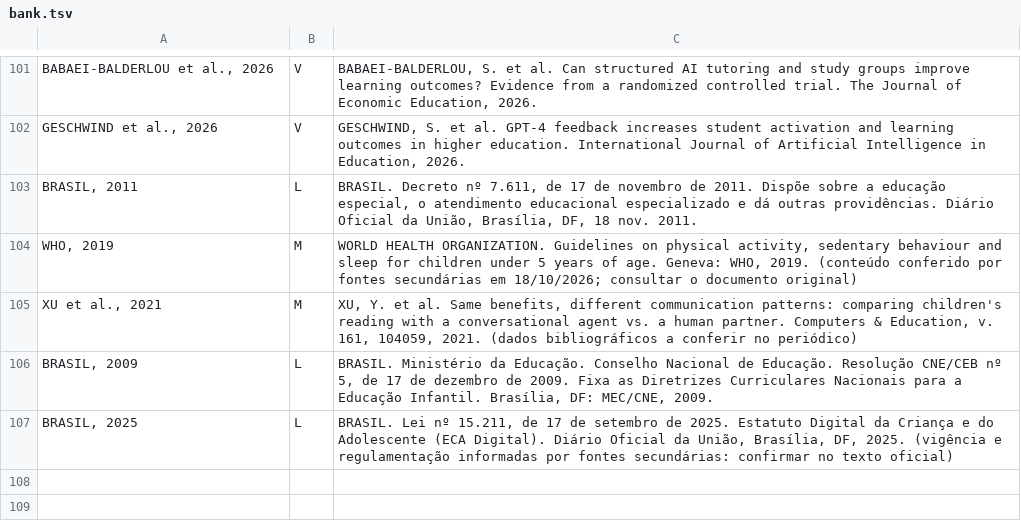
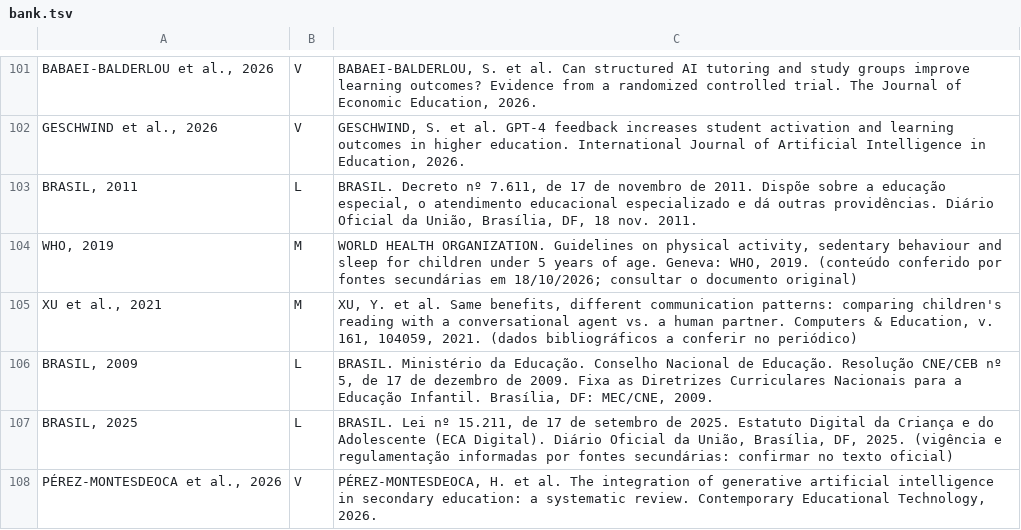
Before and after one commit to arakenmedeiros/claude, a TSV file: livro_ia_educacao/cap/bank.tsv, drawn as a sheet; only a part is shown, gaps mark what is left out.

```diff
--- a/livro_ia_educacao/cap/bank.tsv
+++ b/livro_ia_educacao/cap/bank.tsv
@@ -107 +107,2 @@ BRASIL, 2009|L|BRASIL. Ministério da Educação. Conselho Nacional de Educaçã
 BRASIL, 2025|L|BRASIL. Lei nº 15.211, de 17 de setembro de 2025. Estatuto Digital da Criança e do Adolescente (ECA Digital). Diário Oficial da União, Brasília, DF, 2025. (vigência e regulamentação informadas por fontes secundárias: confirmar no texto oficial)
+PÉREZ-MONTESDEOCA et al., 2026|V|PÉREZ-MONTESDEOCA, H. et al. The integration of generative artificial intelligence in secondary education: a systematic review. Contemporary Educational Technology, 2026.
```
Also changed, not shown: 7 other files.
